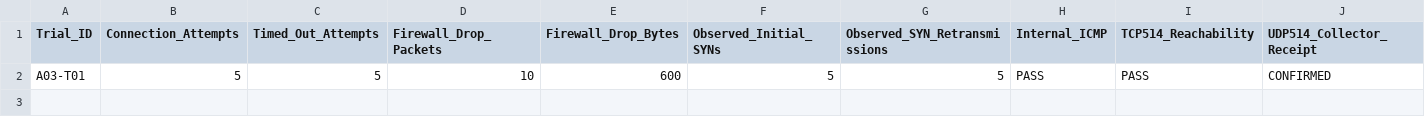
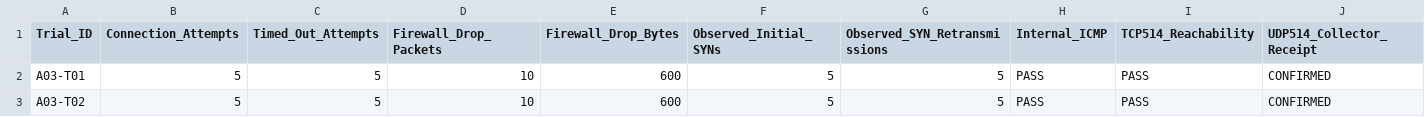
Before and after one commit to Emmanuel-Ampong/RC-002-Enterprise-Network-Security-Observability, a CSV file: datasets/M5-Controlled-Abnormal-Behavior/A03-Controlled-Denied-Access/A03-Trial-Summary.csv, drawn as a sheet; only a part is shown; rows hold the shown columns only; the diff names each change by its address in the sheet, - before the commit and + after, or states it on an @@ line.

Commit message:
M5 A03 T02: preserve denied-access trial evidence and dataset

```diff
--- a/datasets/M5-Controlled-Abnormal-Behavior/A03-Controlled-Denied-Access/A03-Trial-Summary.csv
+++ b/datasets/M5-Controlled-Abnormal-Behavior/A03-Controlled-Denied-Access/A03-Trial-Summary.csv
+row 3: A03-T02 | 5 | 5 | 10 | 600 | 5 | 5 | PASS | PASS | CONFIRMED
```
Also changed, not shown: 6 other files.
